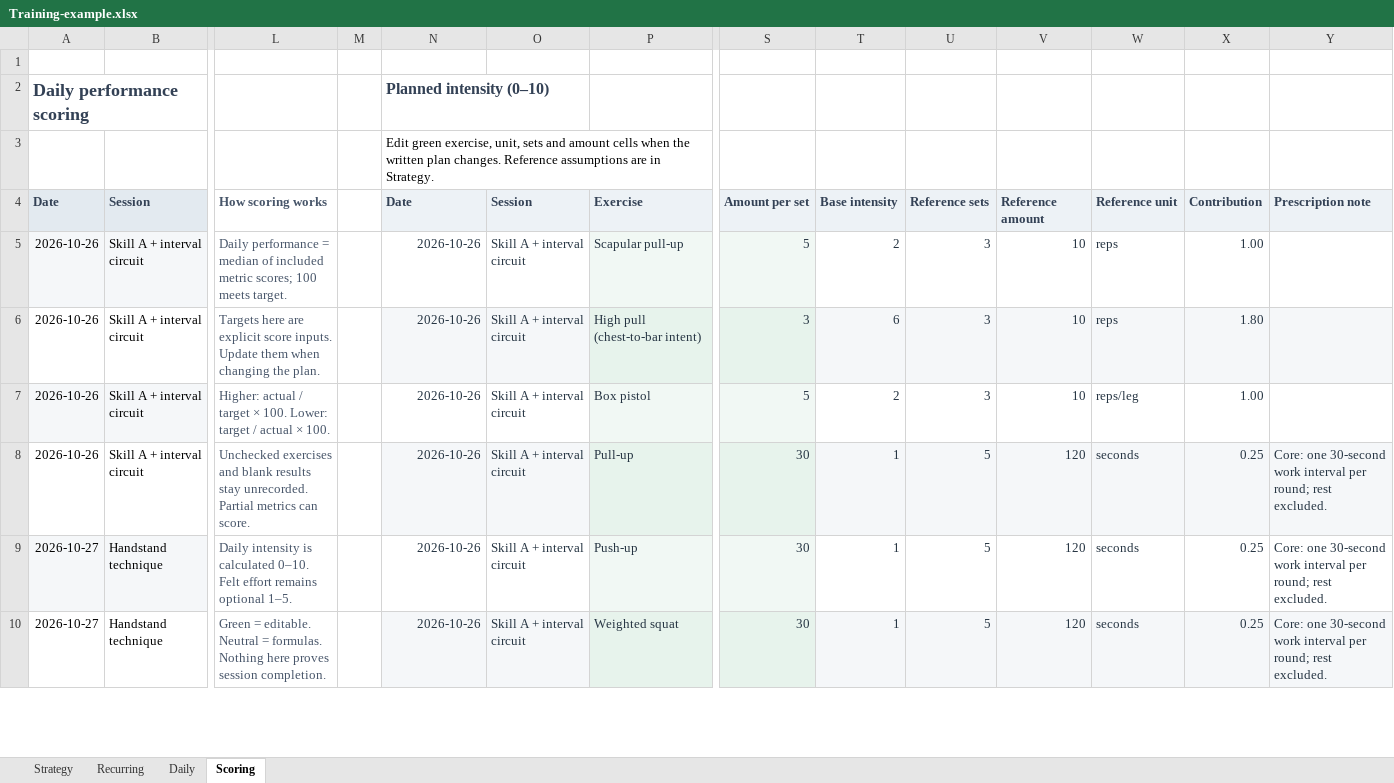
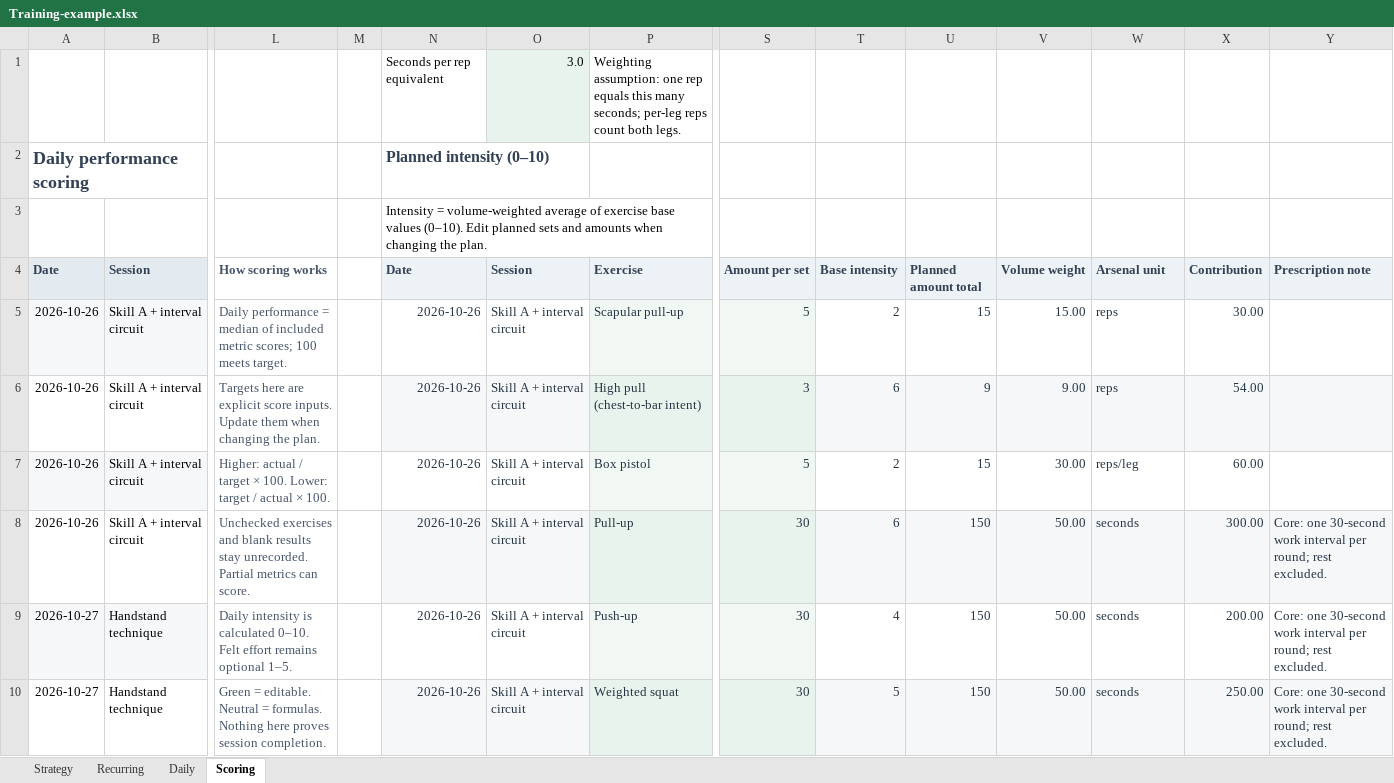
Before and after one commit to trainvent/obsidian-sports-plugin, an Excel workbook: templates/Training-example.xlsx, sheet Scoring, drawn as a sheet; only a part is shown, gaps mark what is left out; values as stored, in another font and other column widths than the file's, no borders; conditional formats not drawn; rows hold the shown columns only; the diff covers the shown part only; the diff names each change by its address in the sheet, - before the commit and + after, or states it on an @@ line.

Commit message:
Update planned intensity scoring and analytics graphs

```diff
--- a/templates/Training-example.xlsx (sheet Scoring)
+++ b/templates/Training-example.xlsx (sheet Scoring)
-row 1: (empty)
+row 1:  |  |  |  | Seconds per rep equivalent | 3.0 | Weighting assumption: one rep equals this many seconds; per-leg reps count both legs.
-O1 fill: none
+O1 fill: #E7F3EC
-N3 (Date): Edit green exercise, unit, sets and amount cells when the written plan changes. Reference assumptions are in Strategy.
+N3 (Date): Intensity = volume-weighted average of exercise base values (0–10). Edit planned sets and amounts when changing the plan.
-U4: Reference sets
+U4: Planned amount total
-V4: Reference amount
+V4: Volume weight
-W4: Reference unit
+W4: Arsenal unit
-U5 (Planned amount total): 3
+U5 (Planned amount total): 15
-V5 (Volume weight): 10
+V5 (Volume weight): 15.00
-X5 (Contribution): 1.00
+X5 (Contribution): 30.00
-U6 (Planned amount total): 3
+U6 (Planned amount total): 9
-V6 (Volume weight): 10
+V6 (Volume weight): 9.00
-X6 (Contribution): 1.80
+X6 (Contribution): 54.00
-U7 (Planned amount total): 3
+U7 (Planned amount total): 15
-V7 (Volume weight): 10
+V7 (Volume weight): 30.00
-X7 (Contribution): 1.00
+X7 (Contribution): 60.00
-T8 (Base intensity): 1
+T8 (Base intensity): 6
-U8:U10 (Planned amount total): 5
+U8:U10 (Planned amount total): 150
-V8:V10 (Volume weight): 120
+V8:V10 (Volume weight): 50.00
-X8 (Contribution): 0.25
+X8 (Contribution): 300.00
-T9 (Base intensity): 1
+T9 (Base intensity): 4
-X9 (Contribution): 0.25
+X9 (Contribution): 200.00
-T10 (Base intensity): 1
+T10 (Base intensity): 5
-X10 (Contribution): 0.25
+X10 (Contribution): 250.00
```
Also changed, not shown: 779 edited cells elsewhere in this sheet, sheet Strategy, sheet Daily, formulas that keep their value, 11 other files.
